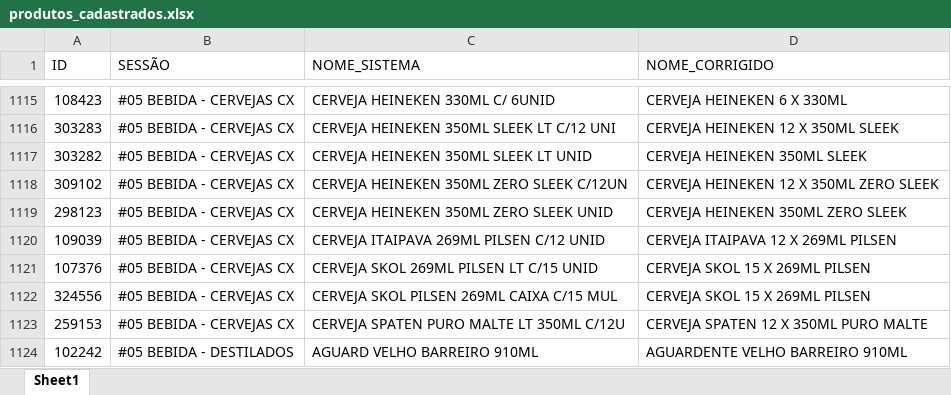
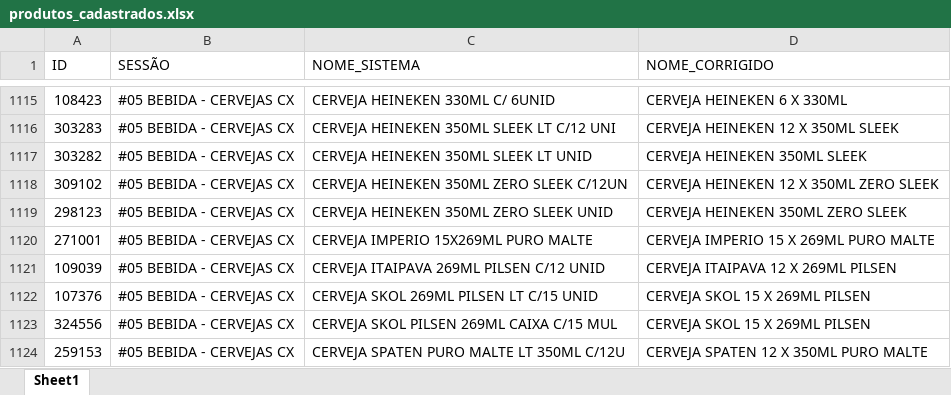
Before and after one commit to geisson/automacao_giro_ofertas, an Excel workbook: produtos_cadastrados.xlsx, sheet Sheet1, drawn as a sheet; only a part is shown, gaps mark what is left out; the shorter side is filled out with more unchanged rows; values as stored, in another font and other column widths than the file's, no cell formats; the diff names each change by its address in the sheet, - before the commit and + after, or states it on an @@ line.

```diff
--- a/produtos_cadastrados.xlsx (sheet Sheet1)
+++ b/produtos_cadastrados.xlsx (sheet Sheet1)
+row 1120: 271001 | #05 BEBIDA - CERVEJAS CX | CERVEJA IMPERIO 15X269ML PURO MALTE | CERVEJA IMPERIO 15 X 269ML PURO MALTE
```
Also changed, not shown: cell formats, giro_da_praça_ofertas.xlsx, 5 other files.
